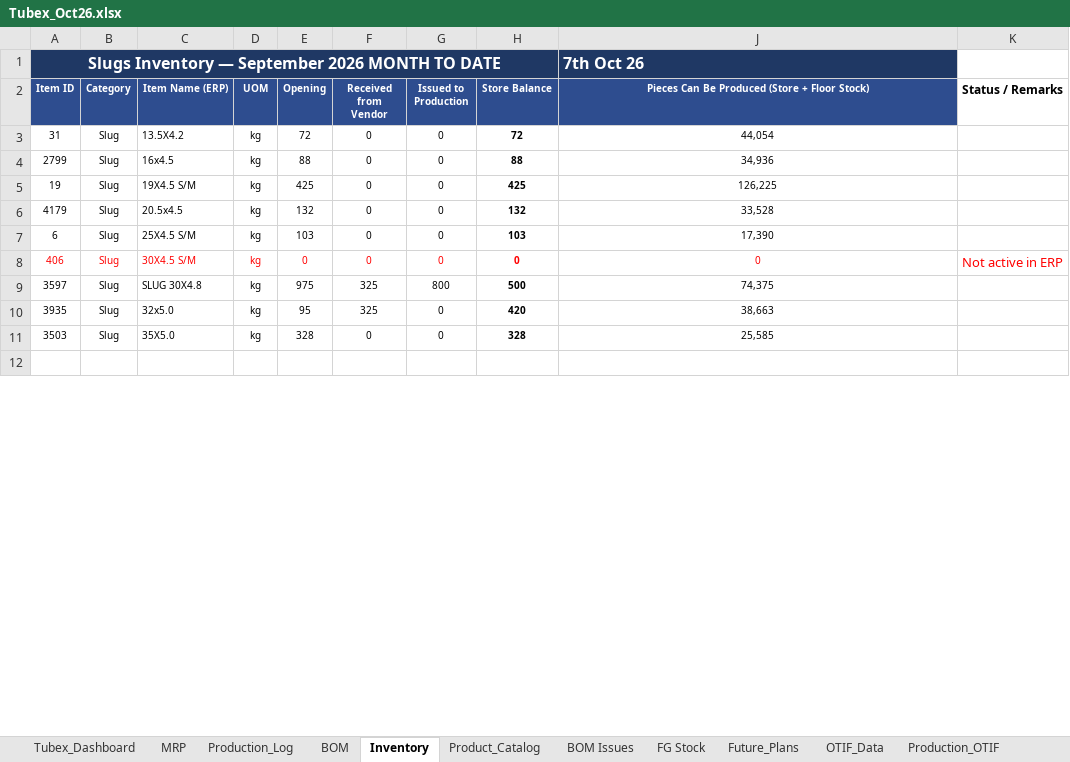
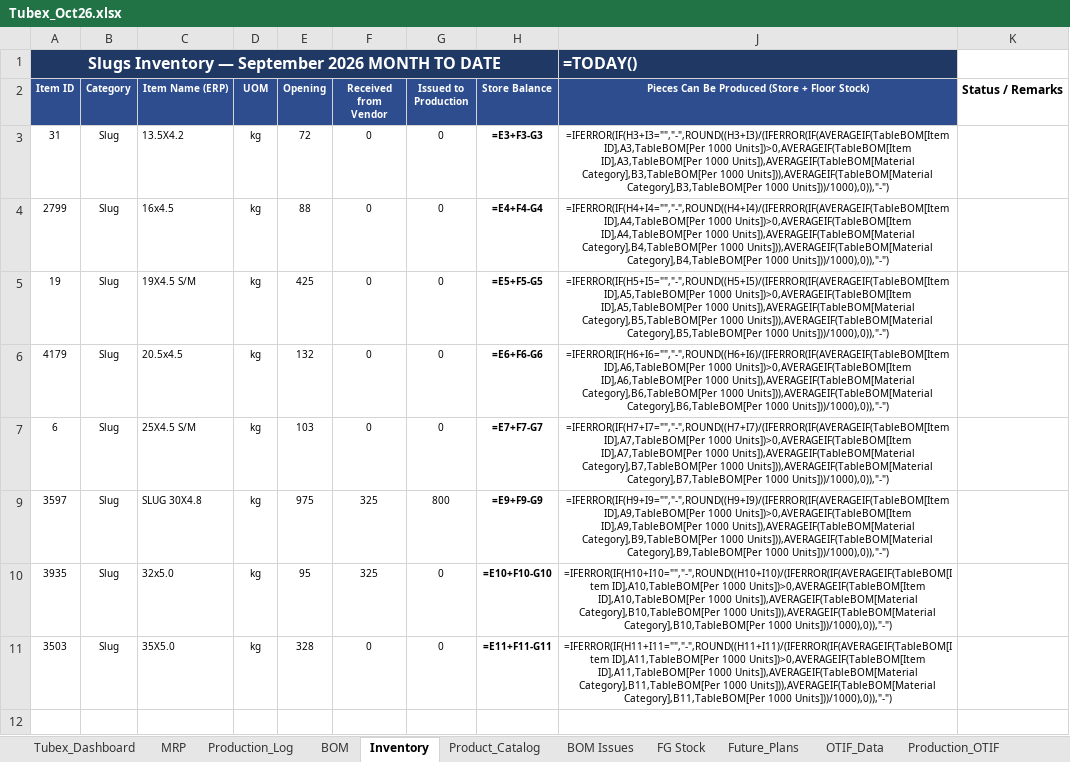
Before and after one commit to ckndr/alpha-containers, an Excel workbook: Tubex_Oct26.xlsx, sheet Inventory, drawn as a sheet; only a part is shown; values as stored, in another font and other column widths than the file's, no borders; formulas without a stored value are shown as written; conditional formats and table styles not drawn; the diff covers the shown part only; the diff names each change by its address in the sheet, - before the commit and + after, or states it on an @@ line.

```diff
--- a/Tubex_Oct26.xlsx (sheet Inventory)
+++ b/Tubex_Oct26.xlsx (sheet Inventory)
-J1: 7th Oct 26
+J1: =TODAY()
-H3 (Store Balance): 72
+H3 (Store Balance): =E3+F3-G3
-J3: 44,054
+J3: =IFERROR(IF(H3+I3="","-",ROUND((H3+I3)/(IFERROR(IF(AVERAGEIF(TableBOM[Item ID],A3,TableBOM[Per 1000 Units])>0,AVERAGEIF(TableBOM[Item ID],A3,TableBOM[Per 1000 Units]),AVERAGEIF(TableBOM[Material Category],B3,TableBOM[Per 1000 Units])),AVERAGEIF(TableBOM[Material Category],B3,TableBOM[Per 1000 Units]))/1000),0)),"-")
-H4 (Store Balance): 88
+H4 (Store Balance): =E4+F4-G4
-J4: 34,936
+J4: =IFERROR(IF(H4+I4="","-",ROUND((H4+I4)/(IFERROR(IF(AVERAGEIF(TableBOM[Item ID],A4,TableBOM[Per 1000 Units])>0,AVERAGEIF(TableBOM[Item ID],A4,TableBOM[Per 1000 Units]),AVERAGEIF(TableBOM[Material Category],B4,TableBOM[Per 1000 Units])),AVERAGEIF(TableBOM[Material Category],B4,TableBOM[Per 1000 Units]))/1000),0)),"-")
-H5 (Store Balance): 425
+H5 (Store Balance): =E5+F5-G5
-J5: 126,225
+J5: =IFERROR(IF(H5+I5="","-",ROUND((H5+I5)/(IFERROR(IF(AVERAGEIF(TableBOM[Item ID],A5,TableBOM[Per 1000 Units])>0,AVERAGEIF(TableBOM[Item ID],A5,TableBOM[Per 1000 Units]),AVERAGEIF(TableBOM[Material Category],B5,TableBOM[Per 1000 Units])),AVERAGEIF(TableBOM[Material Category],B5,TableBOM[Per 1000 Units]))/1000),0)),"-")
-H6 (Store Balance): 132
+H6 (Store Balance): =E6+F6-G6
-J6: 33,528
+J6: =IFERROR(IF(H6+I6="","-",ROUND((H6+I6)/(IFERROR(IF(AVERAGEIF(TableBOM[Item ID],A6,TableBOM[Per 1000 Units])>0,AVERAGEIF(TableBOM[Item ID],A6,TableBOM[Per 1000 Units]),AVERAGEIF(TableBOM[Material Category],B6,TableBOM[Per 1000 Units])),AVERAGEIF(TableBOM[Material Category],B6,TableBOM[Per 1000 Units]))/1000),0)),"-")
-H7 (Store Balance): 103
+H7 (Store Balance): =E7+F7-G7
-J7: 17,390
+J7: =IFERROR(IF(H7+I7="","-",ROUND((H7+I7)/(IFERROR(IF(AVERAGEIF(TableBOM[Item ID],A7,TableBOM[Per 1000 Units])>0,AVERAGEIF(TableBOM[Item ID],A7,TableBOM[Per 1000 Units]),AVERAGEIF(TableBOM[Material Category],B7,TableBOM[Per 1000 Units])),AVERAGEIF(TableBOM[Material Category],B7,TableBOM[Per 1000 Units]))/1000),0)),"-")
-row 8: 406 | Slug | 30X4.5 S/M | kg | 0 | 0 | 0 | 0 | 0 | Not active in ERP
-H9 (Store Balance): 500
+H9 (Store Balance): =E9+F9-G9
-J9: 74,375
+J9: =IFERROR(IF(H9+I9="","-",ROUND((H9+I9)/(IFERROR(IF(AVERAGEIF(TableBOM[Item ID],A9,TableBOM[Per 1000 Units])>0,AVERAGEIF(TableBOM[Item ID],A9,TableBOM[Per 1000 Units]),AVERAGEIF(TableBOM[Material Category],B9,TableBOM[Per 1000 Units])),AVERAGEIF(TableBOM[Material Category],B9,TableBOM[Per 1000 Units]))/1000),0)),"-")
-H10 (Store Balance): 420
+H10 (Store Balance): =E10+F10-G10
-J10: 38,663
+J10: =IFERROR(IF(H10+I10="","-",ROUND((H10+I10)/(IFERROR(IF(AVERAGEIF(TableBOM[Item ID],A10,TableBOM[Per 1000 Units])>0,AVERAGEIF(TableBOM[Item ID],A10,TableBOM[Per 1000 Units]),AVERAGEIF(TableBOM[Material Category],B10,TableBOM[Per 1000 Units])),AVERAGEIF(TableBOM[Material Category],B10,TableBOM[Per 1000 Units]))/1000),0)),"-")
-H11 (Store Balance): 328
+H11 (Store Balance): =E11+F11-G11
-J11: 25,585
+J11: =IFERROR(IF(H11+I11="","-",ROUND((H11+I11)/(IFERROR(IF(AVERAGEIF(TableBOM[Item ID],A11,TableBOM[Per 1000 Units])>0,AVERAGEIF(TableBOM[Item ID],A11,TableBOM[Per 1000 Units]),AVERAGEIF(TableBOM[Material Category],B11,TableBOM[Per 1000 Units])),AVERAGEIF(TableBOM[Material Category],B11,TableBOM[Per 1000 Units]))/1000),0)),"-")
```
Also changed, not shown: 168 edited cells elsewhere in this sheet, sheet Tubex_Dashboard, sheet MRP, sheet Production_OTIF, sheet Product_Catalog, sheet Production_Log, hidden cells.
